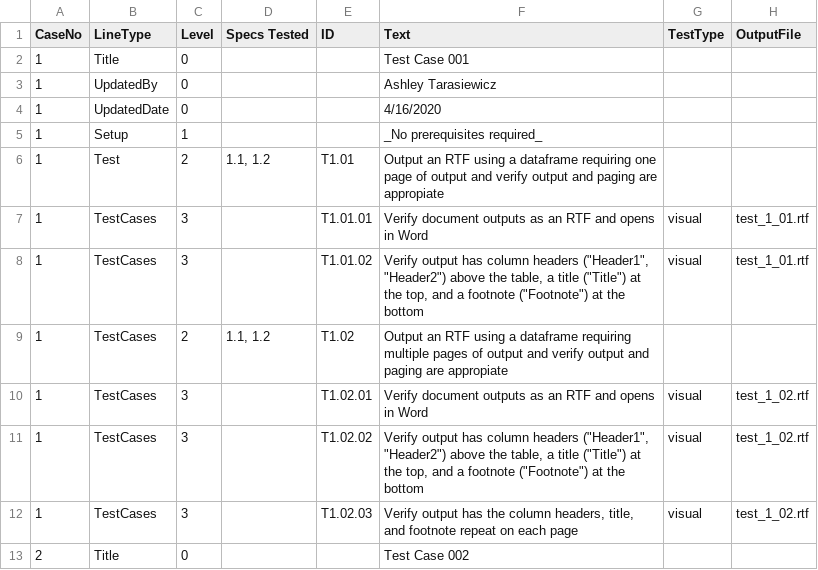
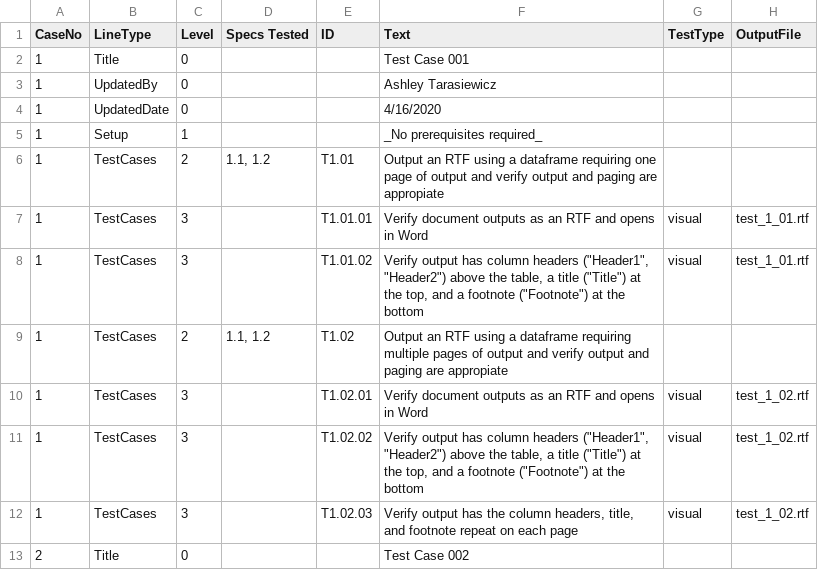
Before and after one commit to atorus-research/pharmaRTF, a CSV file: vignettes/test_cases.csv, drawn as a sheet; only a part is shown.

```diff
--- a/vignettes/test_cases.csv
+++ b/vignettes/test_cases.csv
@@ -5,3 +5,3 @@
 1,Setup,1,,,_No prerequisites required_,,
-1,Test,2,"1.1, 1.2",T1.01,Output an RTF using a dataframe requiring one page of output and verify output and paging are appropiate,,
+1,TestCases,2,"1.1, 1.2",T1.01,Output an RTF using a dataframe requiring one page of output and verify output and paging are appropiate,,
 1,TestCases,3,,T1.01.01,Verify document outputs as an RTF and opens in Word,visual,test_1_01.rtf
```
Also changed, not shown: 2 other files.
